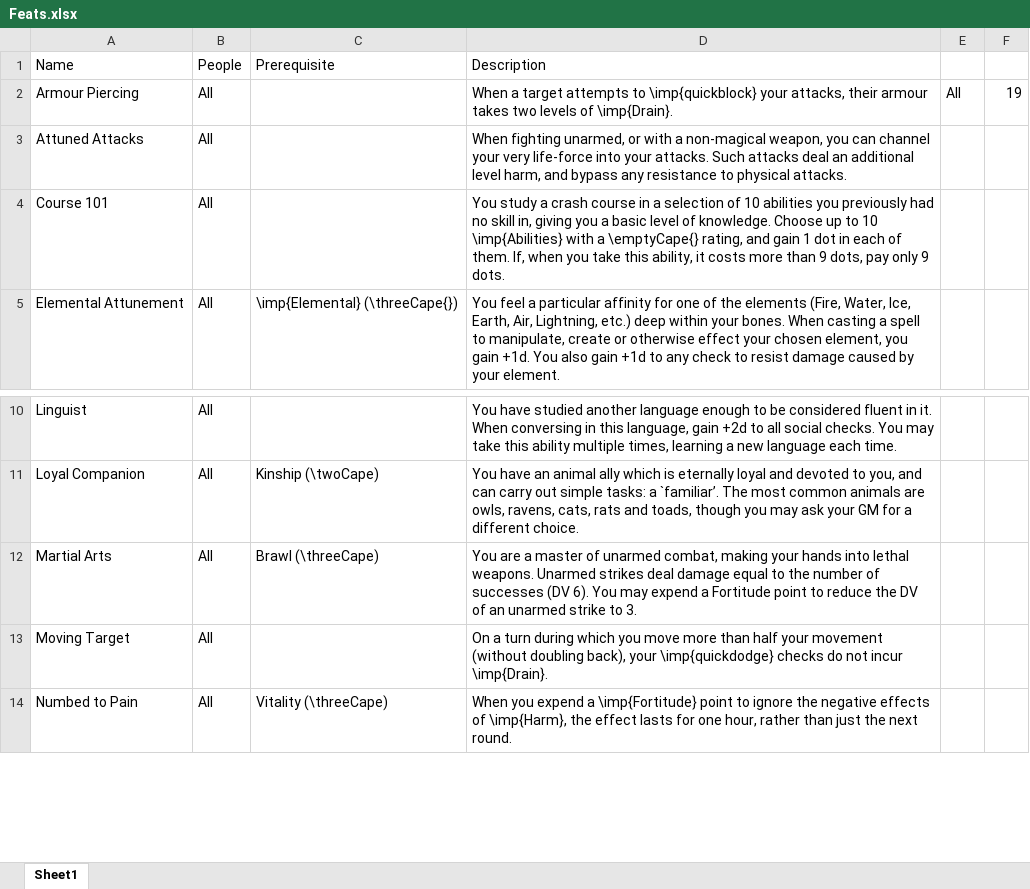
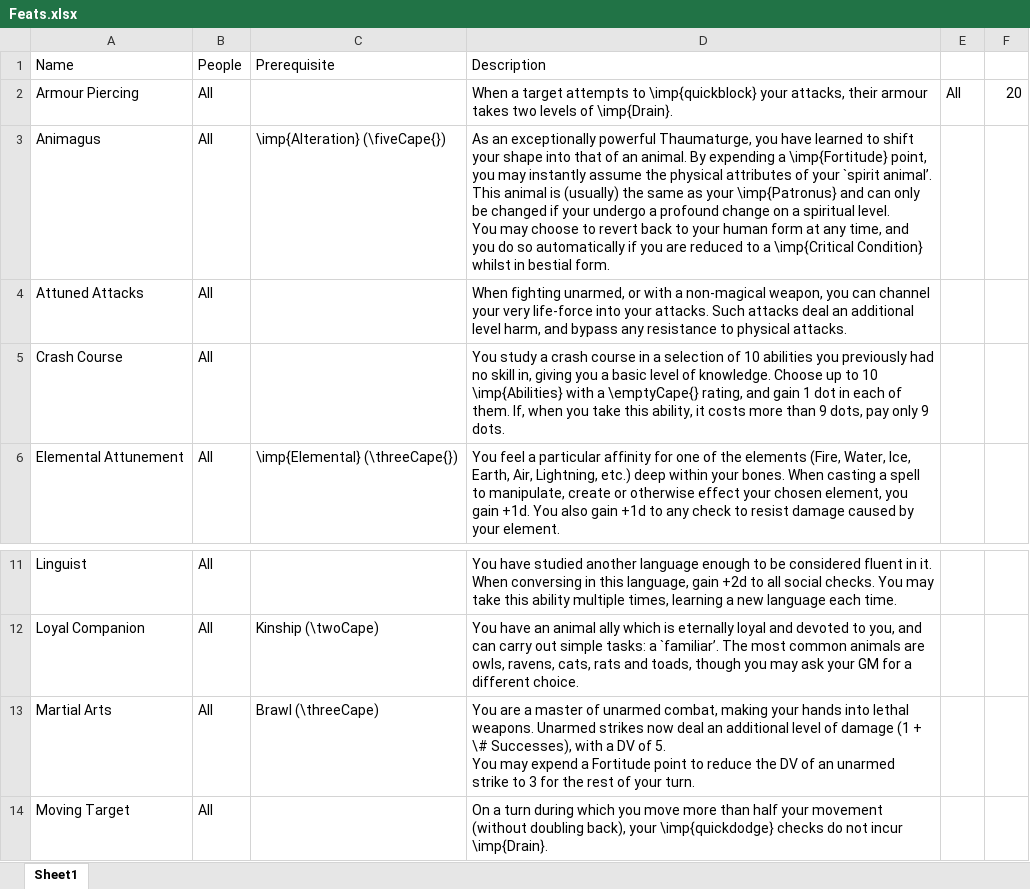
Before and after one commit to DrFraserGovil/HPRPG, an Excel workbook: CoreRulebook/Data/Disciplines/Feats.xlsx, sheet Sheet1, drawn as a sheet; only a part is shown, gaps mark what is left out; the shorter side is filled out with more unchanged rows; values as stored, in another font and other column widths than the file's, no borders; charts and pictures not drawn; addresses are those after the commit; ↵ is a line break in a cell; the diff names each change by its address in the sheet, - before the commit and + after, or states it on an @@ line.

Commit message:
Damage

```diff
--- a/CoreRulebook/Data/Disciplines/Feats.xlsx (sheet Sheet1)
+++ b/CoreRulebook/Data/Disciplines/Feats.xlsx (sheet Sheet1)
-F2: 19
+F2: 20
+row 3: Animagus | All | \imp{Alteration} (\fiveCape{}) | As an exceptionally powerful Thaumaturge, you have learned to shift your shape into that of an animal. By expending a \imp{Fortitude} point, you may instantly assume the physical attributes of your `spirit animal’. This animal is (usually) the same as your \imp{Patronus} and can only be changed if your undergo a profound change on a spiritual level. ↵ You may choose to revert back to your human form at any time, and you do so automatically if you are reduced to a \imp{Critical Condition} whilst in bestial form.
-A5 (Name): Course 101
+A5 (Name): Crash Course
-D13 (Description): …Unarmed strikes deal damage equal to the number of successes (DV 6). You may expend a Fortitude point to reduce the DV of an unarmed strike to 3.
+D13 (Description): …Unarmed strikes now deal an additional level of damage (1 + \# Successes), with a DV of 5. ↵ You may expend a Fortitude point to reduce the DV of an unarmed strike to 3 for the rest of your turn.
```
Also changed, not shown: formulas that keep their value, 10 other files.
